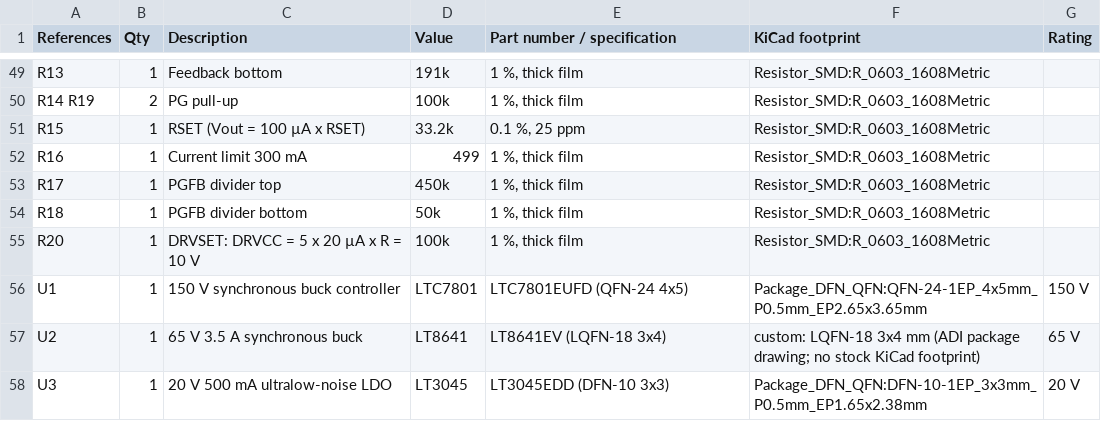
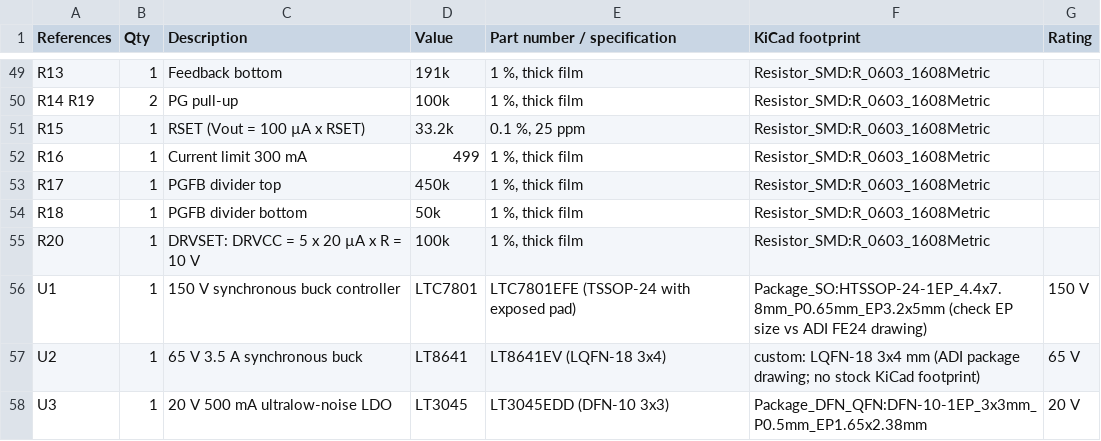
Before and after one commit to ghostboy-I/drone-ltspice-topologies, a CSV file: Topologies/10_Hardware_Schematics_ESC_Avionics/Avionics_BOM.csv, drawn as a sheet; only a part is shown, gaps mark what is left out.

```diff
--- a/Topologies/10_Hardware_Schematics_ESC_Avionics/Avionics_BOM.csv
+++ b/Topologies/10_Hardware_Schematics_ESC_Avionics/Avionics_BOM.csv
@@ -55,3 +55,3 @@ R18,1,PGFB divider bottom,50k,"1 %, thick film",Resistor_SMD:R_0603_1608Metric,
 R20,1,DRVSET: DRVCC = 5 x 20 µA x R = 10 V,100k,"1 %, thick film",Resistor_SMD:R_0603_1608Metric,
-U1,1,150 V synchronous buck controller,LTC7801,LTC7801EUFD (QFN-24 4x5),Package_DFN_QFN:QFN-24-1EP_4x5mm_P0.5mm_EP2.65x3.65mm,150 V
+U1,1,150 V synchronous buck controller,LTC7801,LTC7801EFE (TSSOP-24 with exposed pad),Package_SO:HTSSOP-24-1EP_4.4x7.8mm_P0.65mm_EP3.2x5mm (check EP size vs ADI FE24 drawing),150 V
 U2,1,65 V 3.5 A synchronous buck,LT8641,LT8641EV (LQFN-18 3x4),custom: LQFN-18 3x4 mm (ADI package drawing; no stock KiCad footprint),65 V
```
Also changed, not shown: Topologies/10_Hardware_Schematics_ESC_Avionics/ESC_BOM.csv, Topologies/10_Hardware_Schematics_ESC_Avionics/ESC_Netlist.csv, 12 other files.
